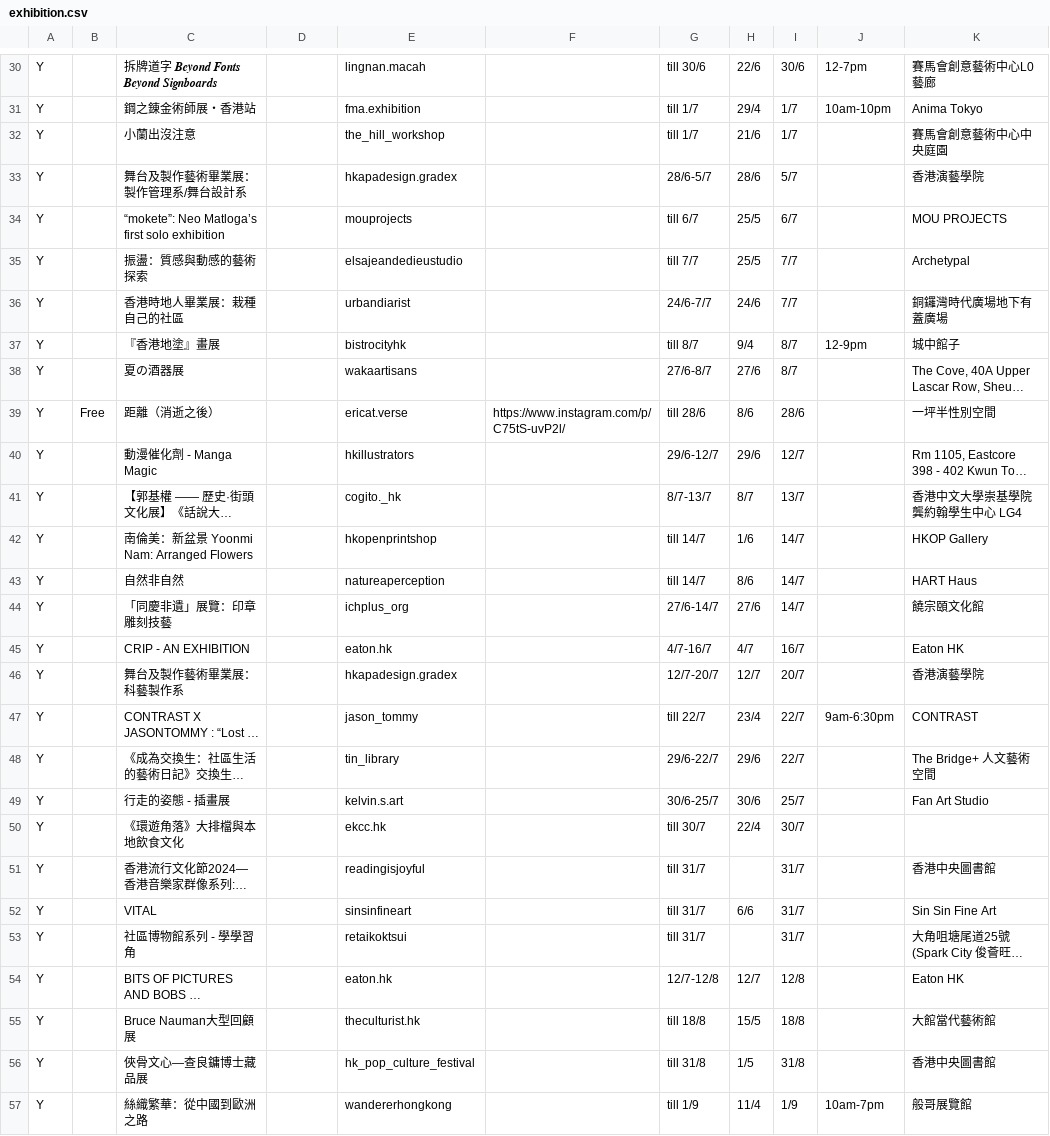
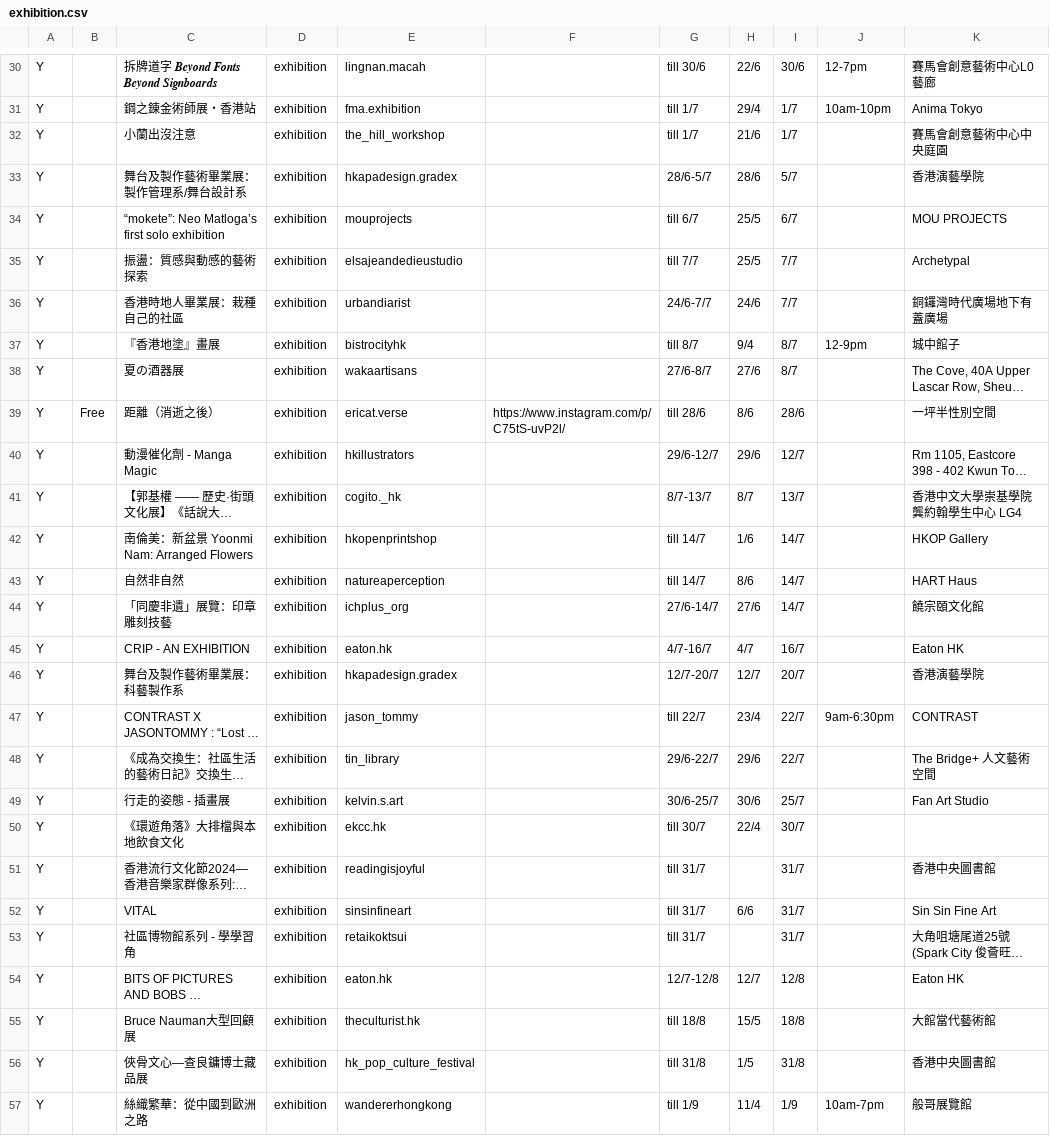
Before and after one commit to dl512/events, a CSV file: exhibition.csv, drawn as a sheet; only a part is shown, gaps mark what is left out; long unchanged cells end in …; the diff covers the shown part only; the diff names each change by its address in the sheet, - before the commit and + after, or states it on an @@ line.

```diff
--- a/exhibition.csv
+++ b/exhibition.csv
-D30:D57: (empty)
+D30:D57: exhibition
```
Also changed, not shown: 46 edited cells elsewhere in this file, event.csv, 23 other files.
